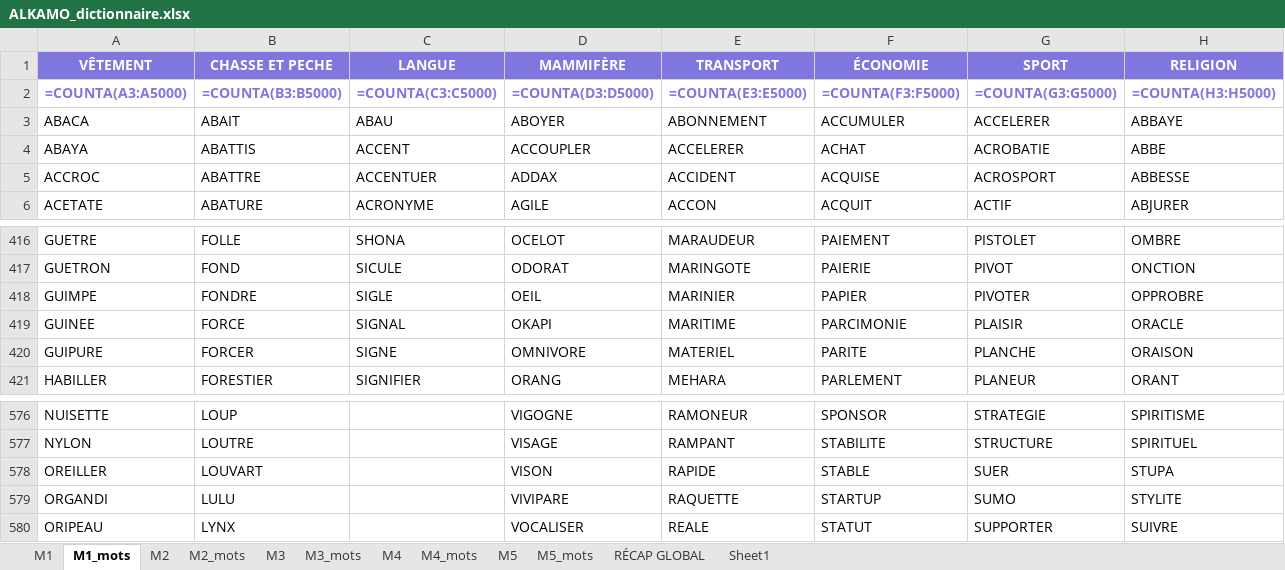
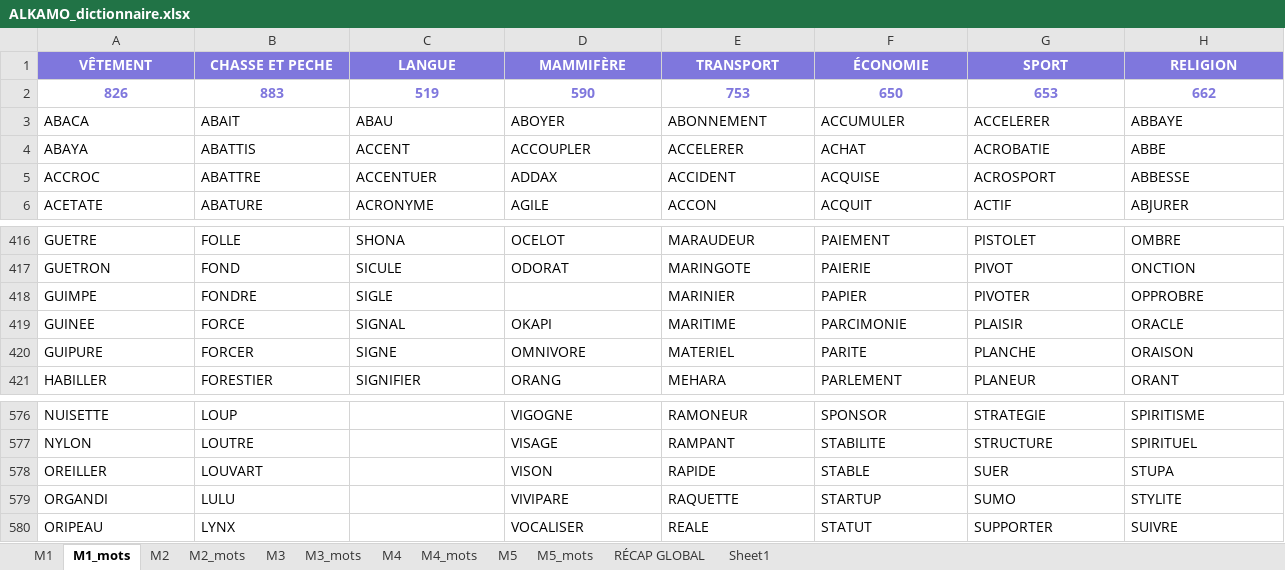
Before and after one commit to beldjehemalkma-bit/beldjehemalkma-bit.github.io, an Excel workbook: ALKAMO_dictionnaire.xlsx, sheet M1_mots, drawn as a sheet; only a part is shown, gaps mark what is left out; values as stored, in another font and other column widths than the file's, no borders; formulas without a stored value are shown as written; conditional formats not drawn; removed rows and columns are numbered as before the commit, all else as after; rows hold the shown columns only; the diff names each change by its address in the sheet, - before the commit and + after, or states it on an @@ line.

```diff
--- a/ALKAMO_dictionnaire.xlsx (sheet M1_mots)
+++ b/ALKAMO_dictionnaire.xlsx (sheet M1_mots)
-row 2: =COUNTA(A3:A5000) | =COUNTA(B3:B5000) | =COUNTA(C3:C5000) | =COUNTA(D3:D5000) | =COUNTA(E3:E5000) | =COUNTA(F3:F5000) | =COUNTA(G3:G5000) | =COUNTA(H3:H5000)
+row 2: 826 | 883 | 519 | 590 | 753 | 650 | 653 | 662
-D418 (MAMMIFÈRE): OEIL
+D418 (MAMMIFÈRE): (empty)
-D579 (MAMMIFÈRE): VIVIPARЕ
+D579 (MAMMIFÈRE): VIVIPARE
```
Also changed, not shown: sheet M5_mots, sheet M4_mots, sheet M2_mots, sheet M3_mots, sheet M5, sheet M1, 4 more sheets.
